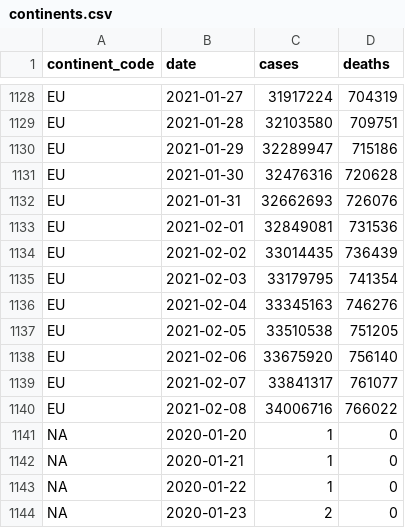
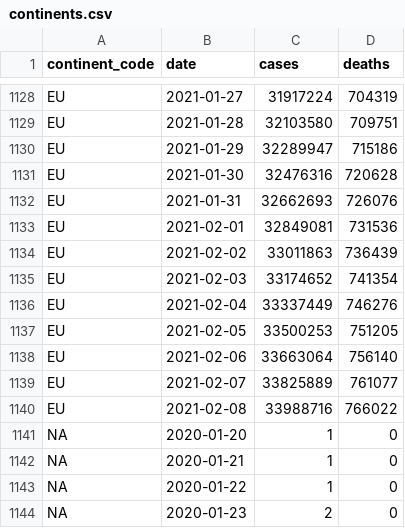
Before and after one commit to WorldHealthOrganization/xform-covid-casecount-ecdc, a CSV file: output/continents.csv, drawn as a sheet; only a part is shown, gaps mark what is left out.

```diff
--- a/output/continents.csv
+++ b/output/continents.csv
@@ -1133,9 +1133,9 @@ EU,2021-01-31,32662693,726076
 EU,2021-02-01,32849081,731536
-EU,2021-02-02,33014435,736439
-EU,2021-02-03,33179795,741354
-EU,2021-02-04,33345163,746276
-EU,2021-02-05,33510538,751205
-EU,2021-02-06,33675920,756140
-EU,2021-02-07,33841317,761077
-EU,2021-02-08,34006716,766022
+EU,2021-02-02,33011863,736439
+EU,2021-02-03,33174652,741354
+EU,2021-02-04,33337449,746276
+EU,2021-02-05,33500253,751205
+EU,2021-02-06,33663064,756140
+EU,2021-02-07,33825889,761077
+EU,2021-02-08,33988716,766022
 "NA",2020-01-20,1,0
```
Also changed, not shown: output/global.csv, output/who_regions.csv, 1 other file.
